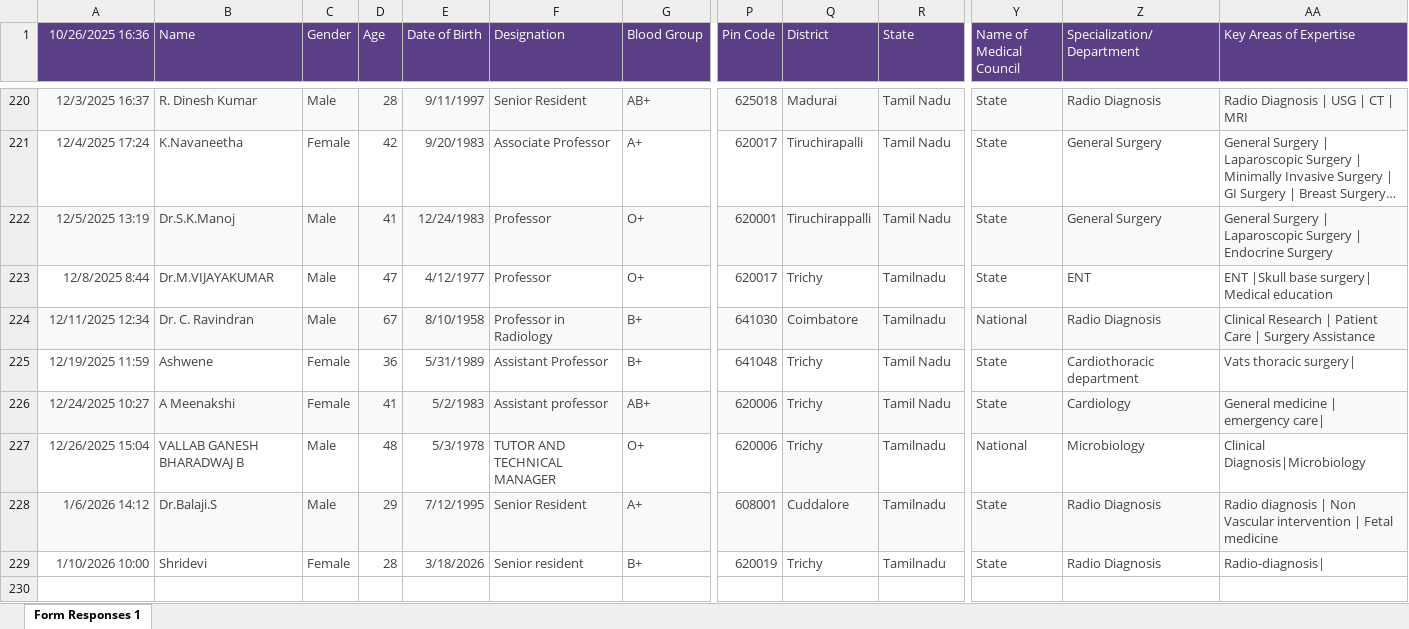
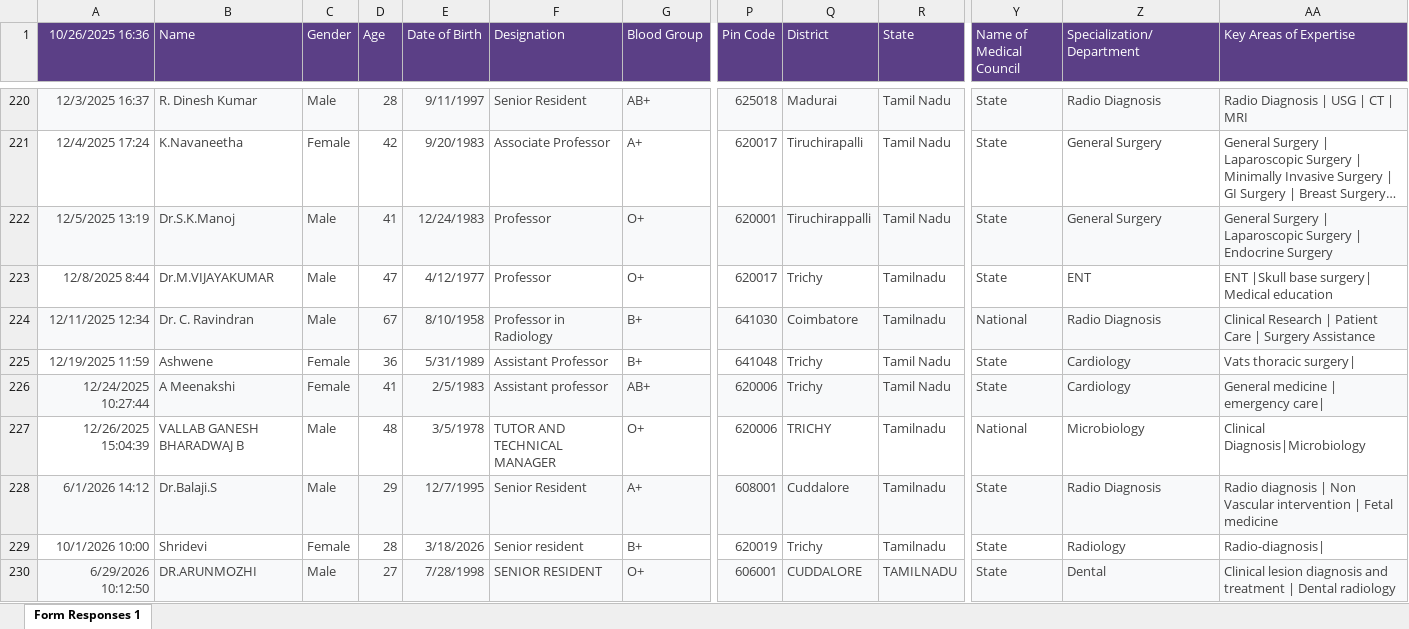
Before and after one commit to amulxc/NewSRMTrichy, an Excel workbook: assets/excel/Staff_Doctor_Details(Responses).xlsx, sheet Form Responses 1, drawn as a sheet; only a part is shown, gaps mark what is left out; long unchanged cells end in …; values as stored, in another font and other column widths than the file's, no borders; rows hold the shown columns only; the diff covers the shown part only; the diff names each change by its address in the sheet, - before the commit and + after, or states it on an @@ line.

```diff
--- a/assets/excel/Staff_Doctor_Details(Responses).xlsx (sheet Form Responses 1)
+++ b/assets/excel/Staff_Doctor_Details(Responses).xlsx (sheet Form Responses 1)
-Z225 (Specialization/Department): Cardiothoracic department
+Z225 (Specialization/Department): Cardiology
-Z225 fill: none
+Z225 fill: #F8F9FA
-A226 (10/26/2025 16:36): 12/24/2025 10:27
+A226 (10/26/2025 16:36): 12/24/2025 10:27:44
-E226 (Date of Birth): 5/2/1983
+E226 (Date of Birth): 2/5/1983
-A227 (10/26/2025 16:36): 12/26/2025 15:04
+A227 (10/26/2025 16:36): 12/26/2025 15:04:39
-E227 (Date of Birth): 5/3/1978
+E227 (Date of Birth): 3/5/1978
-Q227 (District): Trichy
+Q227 (District): TRICHY
-Q227 fill: #F8F9FA
+Q227 fill: none
-A228 (10/26/2025 16:36): 1/6/2026 14:12
+A228 (10/26/2025 16:36): 6/1/2026 14:12
-E228 (Date of Birth): 7/12/1995
+E228 (Date of Birth): 12/7/1995
-A229 (10/26/2025 16:36): 1/10/2026 10:00
+A229 (10/26/2025 16:36): 10/1/2026 10:00
-Z229 (Specialization/Department): Radio Diagnosis
+Z229 (Specialization/Department): Radiology
+row 230: 6/29/2026 10:12:50 | DR.ARUNMOZHI | Male | 27 | 7/28/1998 | SENIOR RESIDENT | O+ | 606001 | CUDDALORE | TAMILNADU | State | Dental | Clinical lesion diagnosis and treatment | Dental radiology
```
Also changed, not shown: 5 added rows and 1 edited cell elsewhere in this sheet, 1 other file.
